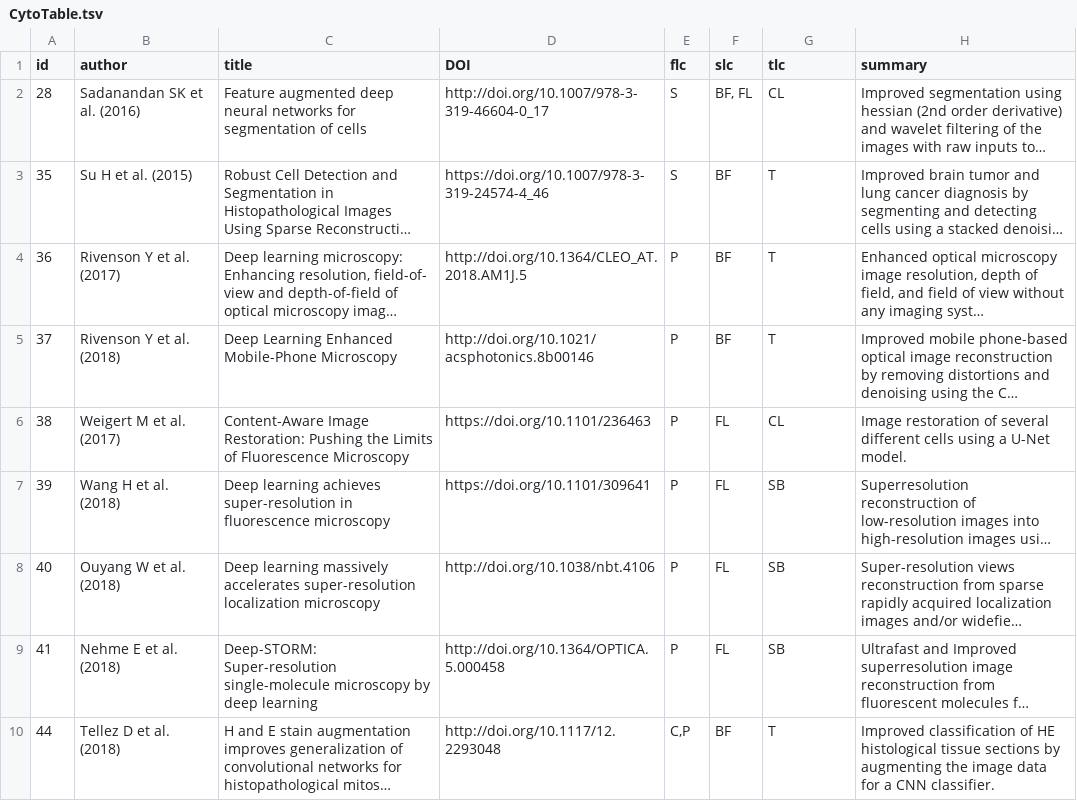
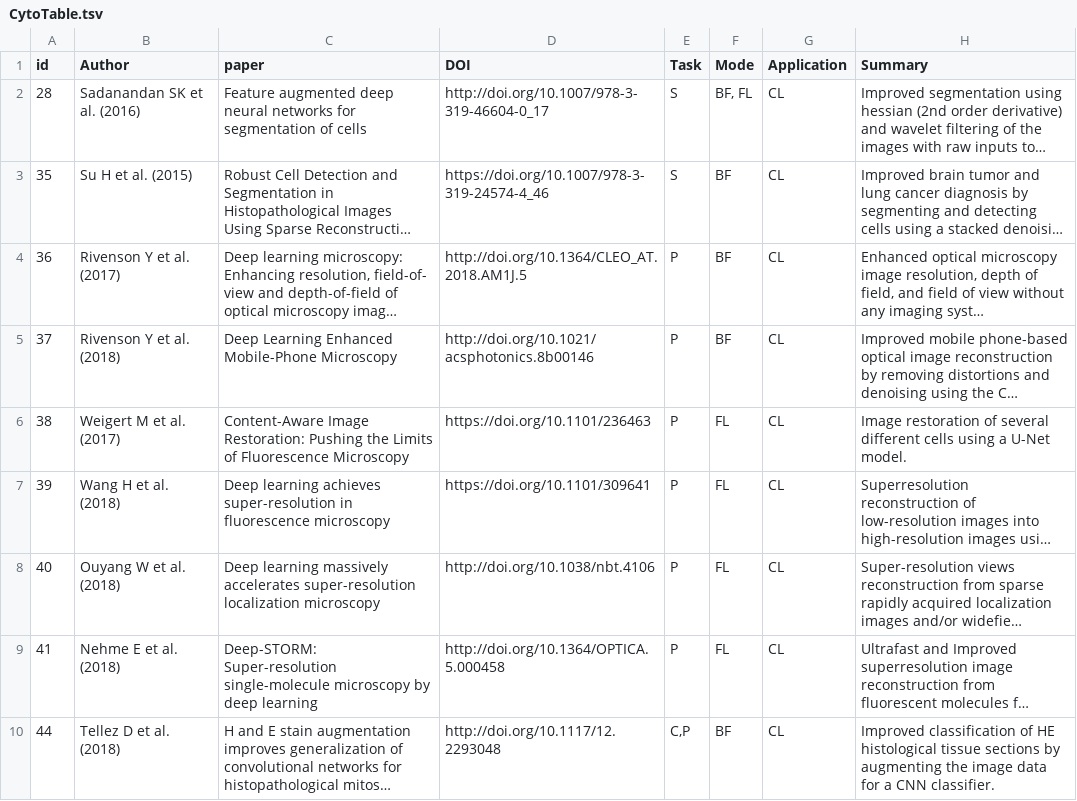
Before and after one commit to anindgupta/Cyto_review_paper.github.io, a TSV file: CytoTable.tsv, drawn as a sheet; only a part is shown; long unchanged cells end in …; the diff covers the shown part only; the diff names each change by its address in the sheet, - before the commit and + after, or states it on an @@ line.

```diff
--- a/CytoTable.tsv
+++ b/CytoTable.tsv
-B1: author
+B1: Author
-C1: title
+C1: paper
-E1: flc
+E1: Task
-F1: slc
+F1: Mode
-G1: tlc
+G1: Application
-H1: summary
+H1: Summary
-G3:G5 (Application): T
+G3:G5 (Application): CL
-G7:G9 (Application): SB
+G7:G9 (Application): CL
-G10 (Application): T
+G10 (Application): CL
```
Also changed, not shown: 52 edited cells elsewhere in this file.
